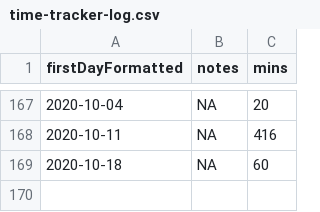
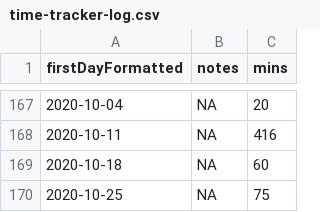
Before and after one commit to benleamon/public-data, a CSV file: time-tracker-log.csv, drawn as a sheet; only a part is shown, gaps mark what is left out.

```diff
--- a/time-tracker-log.csv
+++ b/time-tracker-log.csv
@@ -169 +169,2 @@ firstDayFormatted,notes,mins
 2020-10-18,NA,60
+2020-10-25,NA,75
```
Also changed, not shown: time-tracker-log-legacy.csv.
